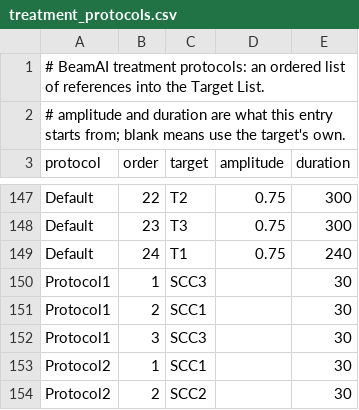
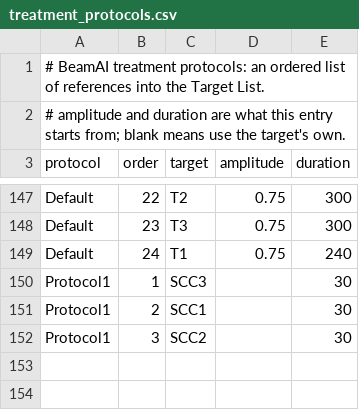
Before and after one commit to chenjk46033/BeamAI, a CSV file: data/runtime/treatment_protocols.csv, drawn as a sheet; only a part is shown, gaps mark what is left out.

Commit message:
fixing treatment

```diff
--- a/data/runtime/treatment_protocols.csv
+++ b/data/runtime/treatment_protocols.csv
@@ -151,4 +151,2 @@ Protocol1,1,SCC3,,30
 Protocol1,2,SCC1,,30
-Protocol1,3,SCC3,,30
-Protocol2,1,SCC1,,30
-Protocol2,2,SCC2,,30
+Protocol1,3,SCC2,,30
```
Also changed, not shown: 2 other files.
